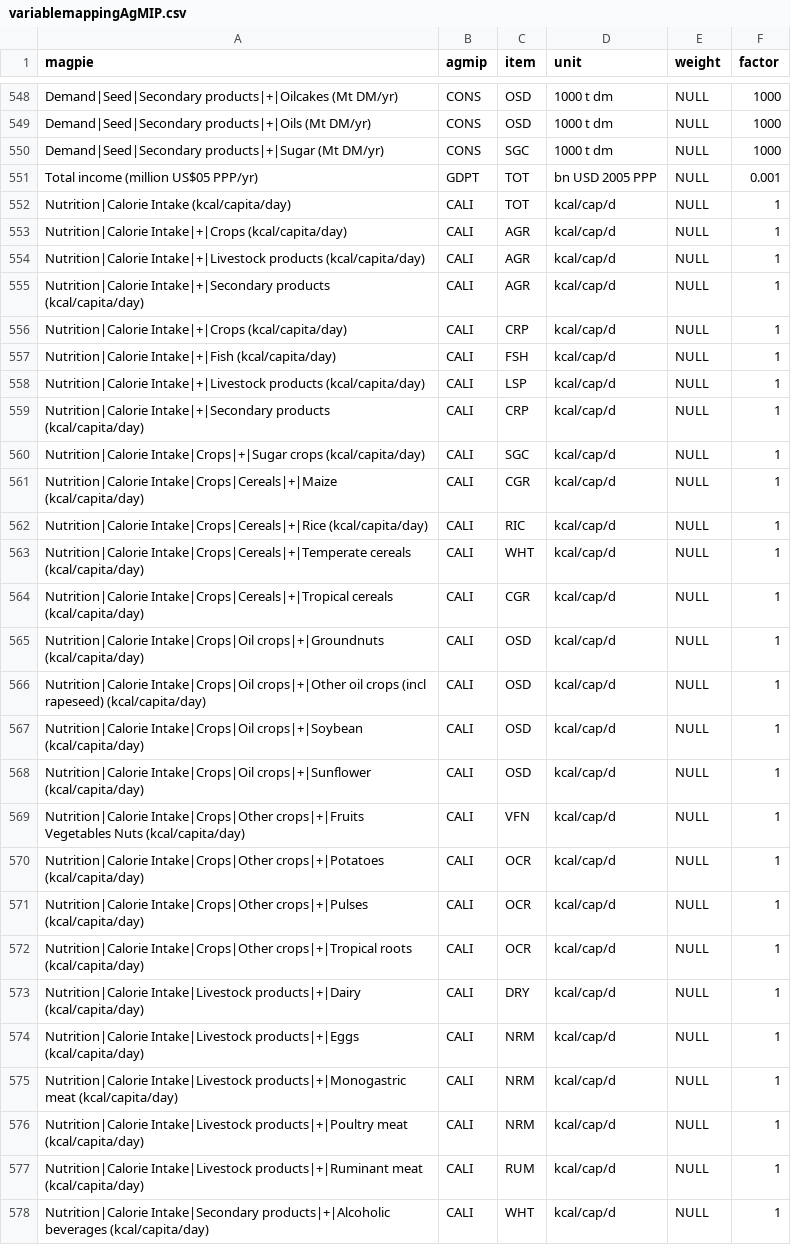
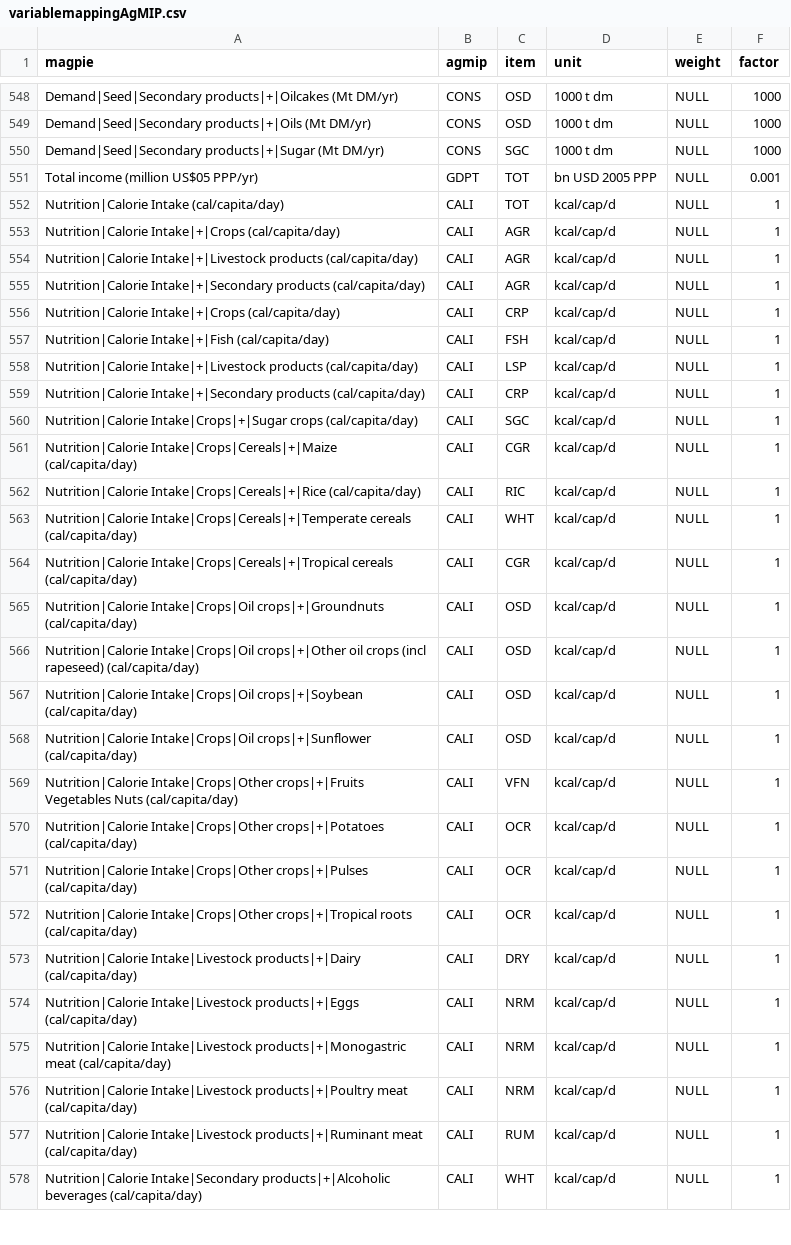
Before and after one commit to pik-piam/magpie4, a CSV file: inst/extdata/variablemappingAgMIP.csv, drawn as a sheet; only a part is shown, gaps mark what is left out; the diff covers the shown part only.

Commit message:
unit bugfix

```diff
--- a/inst/extdata/variablemappingAgMIP.csv
+++ b/inst/extdata/variablemappingAgMIP.csv
@@ -551,28 +551,28 @@ Demand|Seed|Secondary products|+|Sugar (Mt DM/yr);CONS;SGC;1000 t dm;NULL;1000
 Total income (million US$05 PPP/yr);GDPT;TOT;bn USD 2005 PPP;NULL;0.001
-Nutrition|Calorie Intake (kcal/capita/day);CALI;TOT;kcal/cap/d;NULL;1
-Nutrition|Calorie Intake|+|Crops (kcal/capita/day);CALI;AGR;kcal/cap/d;NULL;1
-Nutrition|Calorie Intake|+|Livestock products (kcal/capita/day);CALI;AGR;kcal/cap/d;NULL;1
-Nutrition|Calorie Intake|+|Secondary products (kcal/capita/day);CALI;AGR;kcal/cap/d;NULL;1
-Nutrition|Calorie Intake|+|Crops (kcal/capita/day);CALI;CRP;kcal/cap/d;NULL;1
-Nutrition|Calorie Intake|+|Fish (kcal/capita/day);CALI;FSH;kcal/cap/d;NULL;1
-Nutrition|Calorie Intake|+|Livestock products (kcal/capita/day);CALI;LSP;kcal/cap/d;NULL;1
-Nutrition|Calorie Intake|+|Secondary products (kcal/capita/day);CALI;CRP;kcal/cap/d;NULL;1
-Nutrition|Calorie Intake|Crops|+|Sugar crops (kcal/capita/day);CALI;SGC;kcal/cap/d;NULL;1
-Nutrition|Calorie Intake|Crops|Cereals|+|Maize (kcal/capita/day);CALI;CGR;kcal/cap/d;NULL;1
-Nutrition|Calorie Intake|Crops|Cereals|+|Rice (kcal/capita/day);CALI;RIC;kcal/cap/d;NULL;1
-Nutrition|Calorie Intake|Crops|Cereals|+|Temperate cereals (kcal/capita/day);CALI;WHT;kcal/cap/d;NULL;1
-Nutrition|Calorie Intake|Crops|Cereals|+|Tropical cereals (kcal/capita/day);CALI;CGR;kcal/cap/d;NULL;1
-Nutrition|Calorie Intake|Crops|Oil crops|+|Groundnuts (kcal/capita/day);CALI;OSD;kcal/cap/d;NULL;1
-Nutrition|Calorie Intake|Crops|Oil crops|+|Other oil crops (incl rapeseed) (kcal/capita/day);CALI;OSD;kcal/cap/d;NULL;1
-Nutrition|Calorie Intake|Crops|Oil crops|+|Soybean (kcal/capita/day);CALI;OSD;kcal/cap/d;NULL;1
-Nutrition|Calorie Intake|Crops|Oil crops|+|Sunflower (kcal/capita/day);CALI;OSD;kcal/cap/d;NULL;1
-Nutrition|Calorie Intake|Crops|Other crops|+|Fruits Vegetables Nuts (kcal/capita/day);CALI;VFN;kcal/cap/d;NULL;1
-Nutrition|Calorie Intake|Crops|Other crops|+|Potatoes (kcal/capita/day);CALI;OCR;kcal/cap/d;NULL;1
-Nutrition|Calorie Intake|Crops|Other crops|+|Pulses (kcal/capita/day);CALI;OCR;kcal/cap/d;NULL;1
-Nutrition|Calorie Intake|Crops|Other crops|+|Tropical roots (kcal/capita/day);CALI;OCR;kcal/cap/d;NULL;1
-Nutrition|Calorie Intake|Livestock products|+|Dairy (kcal/capita/day);CALI;DRY;kcal/cap/d;NULL;1
-Nutrition|Calorie Intake|Livestock products|+|Eggs (kcal/capita/day);CALI;NRM;kcal/cap/d;NULL;1
-Nutrition|Calorie Intake|Livestock products|+|Monogastric meat (kcal/capita/day);CALI;NRM;kcal/cap/d;NULL;1
-Nutrition|Calorie Intake|Livestock products|+|Poultry meat (kcal/capita/day);CALI;NRM;kcal/cap/d;NULL;1
-Nutrition|Calorie Intake|Livestock products|+|Ruminant meat (kcal/capita/day);CALI;RUM;kcal/cap/d;NULL;1
-Nutrition|Calorie Intake|Secondary products|+|Alcoholic beverages (kcal/capita/day);CALI;WHT;kcal/cap/d;NULL;1
+Nutrition|Calorie Intake (cal/capita/day);CALI;TOT;kcal/cap/d;NULL;1
+Nutrition|Calorie Intake|+|Crops (cal/capita/day);CALI;AGR;kcal/cap/d;NULL;1
+Nutrition|Calorie Intake|+|Livestock products (cal/capita/day);CALI;AGR;kcal/cap/d;NULL;1
+Nutrition|Calorie Intake|+|Secondary products (cal/capita/day);CALI;AGR;kcal/cap/d;NULL;1
+Nutrition|Calorie Intake|+|Crops (cal/capita/day);CALI;CRP;kcal/cap/d;NULL;1
+Nutrition|Calorie Intake|+|Fish (cal/capita/day);CALI;FSH;kcal/cap/d;NULL;1
+Nutrition|Calorie Intake|+|Livestock products (cal/capita/day);CALI;LSP;kcal/cap/d;NULL;1
+Nutrition|Calorie Intake|+|Secondary products (cal/capita/day);CALI;CRP;kcal/cap/d;NULL;1
+Nutrition|Calorie Intake|Crops|+|Sugar crops (cal/capita/day);CALI;SGC;kcal/cap/d;NULL;1
+Nutrition|Calorie Intake|Crops|Cereals|+|Maize (cal/capita/day);CALI;CGR;kcal/cap/d;NULL;1
+Nutrition|Calorie Intake|Crops|Cereals|+|Rice (cal/capita/day);CALI;RIC;kcal/cap/d;NULL;1
+Nutrition|Calorie Intake|Crops|Cereals|+|Temperate cereals (cal/capita/day);CALI;WHT;kcal/cap/d;NULL;1
+Nutrition|Calorie Intake|Crops|Cereals|+|Tropical cereals (cal/capita/day);CALI;CGR;kcal/cap/d;NULL;1
+Nutrition|Calorie Intake|Crops|Oil crops|+|Groundnuts (cal/capita/day);CALI;OSD;kcal/cap/d;NULL;1
+Nutrition|Calorie Intake|Crops|Oil crops|+|Other oil crops (incl rapeseed) (cal/capita/day);CALI;OSD;kcal/cap/d;NULL;1
+Nutrition|Calorie Intake|Crops|Oil crops|+|Soybean (cal/capita/day);CALI;OSD;kcal/cap/d;NULL;1
+Nutrition|Calorie Intake|Crops|Oil crops|+|Sunflower (cal/capita/day);CALI;OSD;kcal/cap/d;NULL;1
+Nutrition|Calorie Intake|Crops|Other crops|+|Fruits Vegetables Nuts (cal/capita/day);CALI;VFN;kcal/cap/d;NULL;1
+Nutrition|Calorie Intake|Crops|Other crops|+|Potatoes (cal/capita/day);CALI;OCR;kcal/cap/d;NULL;1
+Nutrition|Calorie Intake|Crops|Other crops|+|Pulses (cal/capita/day);CALI;OCR;kcal/cap/d;NULL;1
+Nutrition|Calorie Intake|Crops|Other crops|+|Tropical roots (cal/capita/day);CALI;OCR;kcal/cap/d;NULL;1
+Nutrition|Calorie Intake|Livestock products|+|Dairy (cal/capita/day);CALI;DRY;kcal/cap/d;NULL;1
+Nutrition|Calorie Intake|Livestock products|+|Eggs (cal/capita/day);CALI;NRM;kcal/cap/d;NULL;1
+Nutrition|Calorie Intake|Livestock products|+|Monogastric meat (cal/capita/day);CALI;NRM;kcal/cap/d;NULL;1
+Nutrition|Calorie Intake|Livestock products|+|Poultry meat (cal/capita/day);CALI;NRM;kcal/cap/d;NULL;1
+Nutrition|Calorie Intake|Livestock products|+|Ruminant meat (cal/capita/day);CALI;RUM;kcal/cap/d;NULL;1
+Nutrition|Calorie Intake|Secondary products|+|Alcoholic beverages (cal/capita/day);CALI;WHT;kcal/cap/d;NULL;1
```
Also changed, not shown: 35 edited cells elsewhere in this file, inst/extdata/variablemappingBEST.csv, 24 other files.
